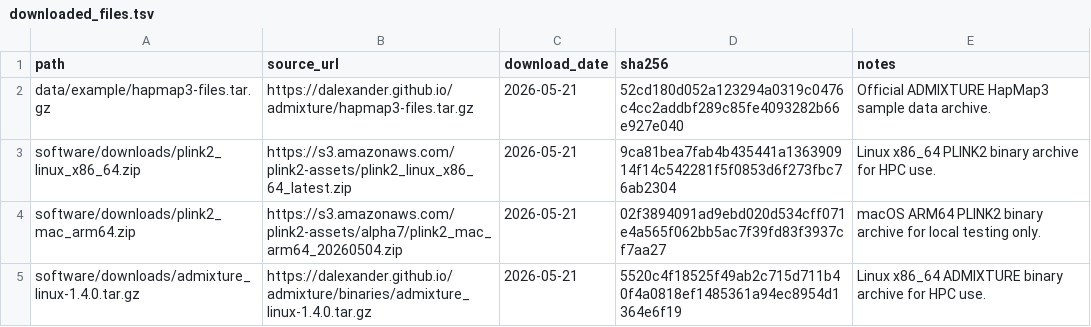
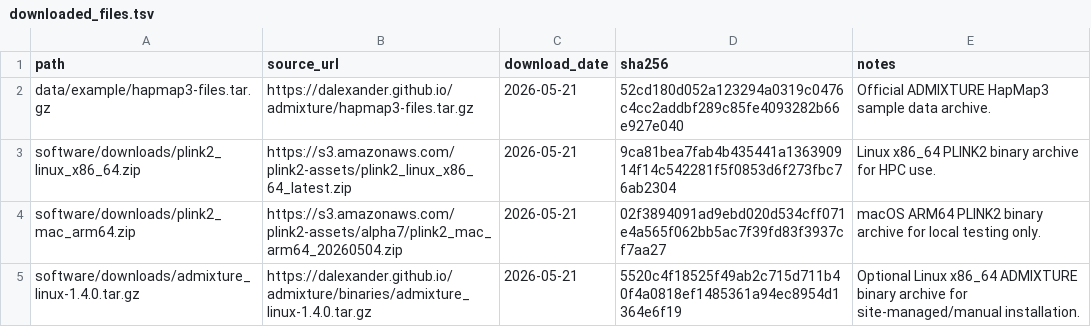
Before and after one commit to james-edward-hart/GWAS-PTSD-SUD, a TSV file: resources/manifests/downloaded_files.tsv, drawn as a sheet.

Commit message:
Made conda install of all software default

```diff
--- a/resources/manifests/downloaded_files.tsv
+++ b/resources/manifests/downloaded_files.tsv
@@ -4,2 +4,2 @@ software/downloads/plink2_linux_x86_64.zip	https://s3.amazonaws.com/plink2-asset
 software/downloads/plink2_mac_arm64.zip	https://s3.amazonaws.com/plink2-assets/alpha7/plink2_mac_arm64_20260504.zip	2026-05-21	02f3894091ad9ebd020d534cff071e4a565f062bb5ac7f39fd83f3937cf7aa27	macOS ARM64 PLINK2 binary archive for local testing only.
-software/downloads/admixture_linux-1.4.0.tar.gz	https://dalexander.github.io/admixture/binaries/admixture_linux-1.4.0.tar.gz	2026-05-21	5520c4f18525f49ab2c715d711b40f4a0818ef1485361a94ec8954d1364e6f19	Linux x86_64 ADMIXTURE binary archive for HPC use.
+software/downloads/admixture_linux-1.4.0.tar.gz	https://dalexander.github.io/admixture/binaries/admixture_linux-1.4.0.tar.gz	2026-05-21	5520c4f18525f49ab2c715d711b40f4a0818ef1485361a94ec8954d1364e6f19	Optional Linux x86_64 ADMIXTURE binary archive for site-managed/manual installation.
```
Also changed, not shown: resources/manifests/software.tsv, 8 other files.
